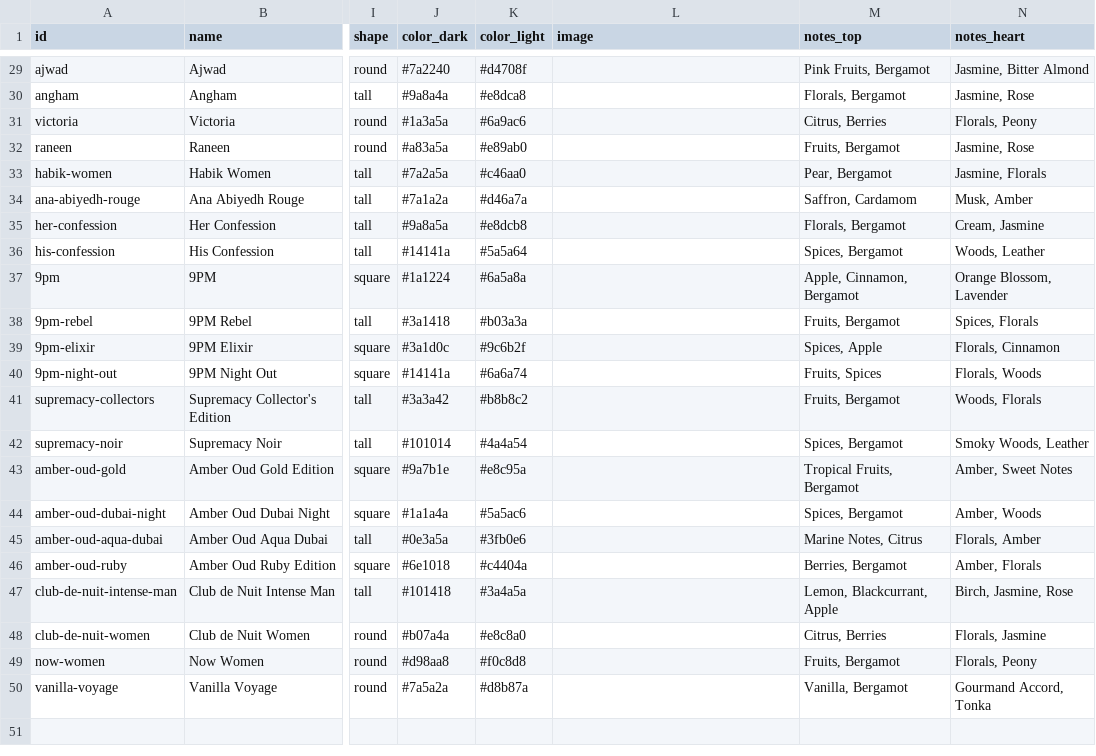
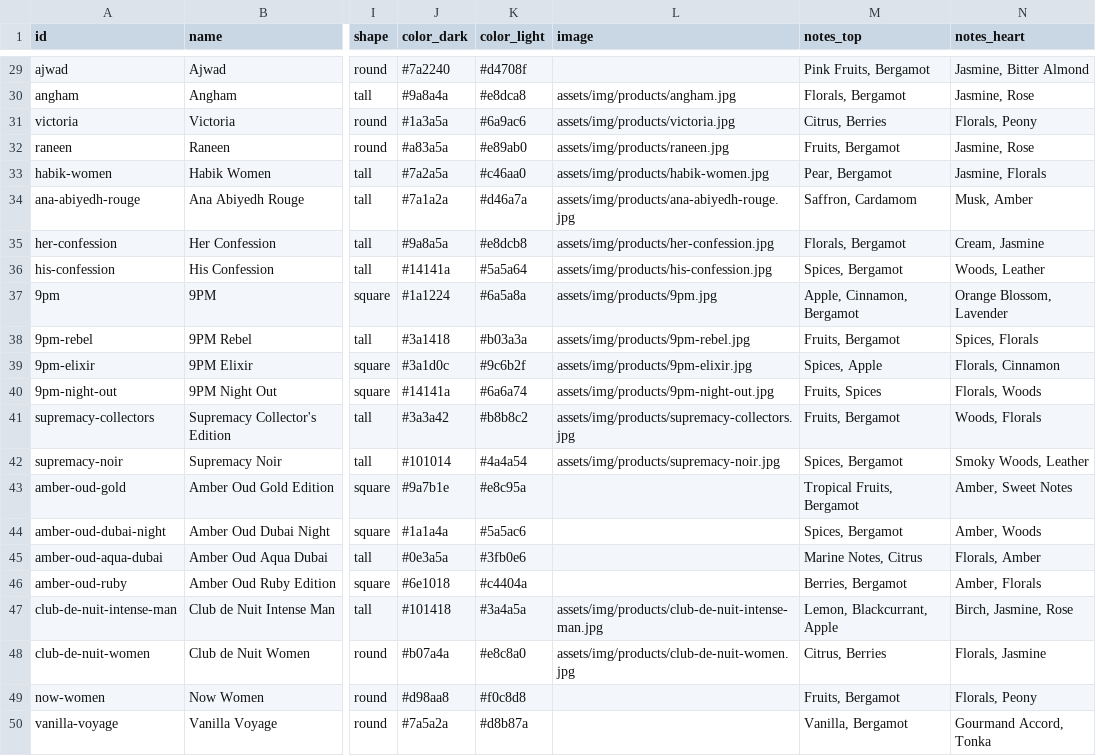
Before and after one commit to NuruDGit/glow-and-scent-242, a CSV file: catalog.csv, drawn as a sheet; only a part is shown, gaps mark what is left out; the diff covers the shown part only; the diff names each change by its address in the sheet, - before the commit and + after, or states it on an @@ line.

```diff
--- a/catalog.csv
+++ b/catalog.csv
-L30 (image): (empty)
+L30 (image): assets/img/products/angham.jpg
-L31 (image): (empty)
+L31 (image): assets/img/products/victoria.jpg
-L32 (image): (empty)
+L32 (image): assets/img/products/raneen.jpg
-L33 (image): (empty)
+L33 (image): assets/img/products/habik-women.jpg
-L34 (image): (empty)
+L34 (image): assets/img/products/ana-abiyedh-rouge.jpg
-L35 (image): (empty)
+L35 (image): assets/img/products/her-confession.jpg
-L36 (image): (empty)
+L36 (image): assets/img/products/his-confession.jpg
-L37 (image): (empty)
+L37 (image): assets/img/products/9pm.jpg
-L38 (image): (empty)
+L38 (image): assets/img/products/9pm-rebel.jpg
-L39 (image): (empty)
+L39 (image): assets/img/products/9pm-elixir.jpg
-L40 (image): (empty)
+L40 (image): assets/img/products/9pm-night-out.jpg
-L41 (image): (empty)
+L41 (image): assets/img/products/supremacy-collectors.jpg
-L42 (image): (empty)
+L42 (image): assets/img/products/supremacy-noir.jpg
-L47 (image): (empty)
+L47 (image): assets/img/products/club-de-nuit-intense-man.jpg
-L48 (image): (empty)
+L48 (image): assets/img/products/club-de-nuit-women.jpg
```
Also changed, not shown: 22 edited cells elsewhere in this file, 38 other files.
